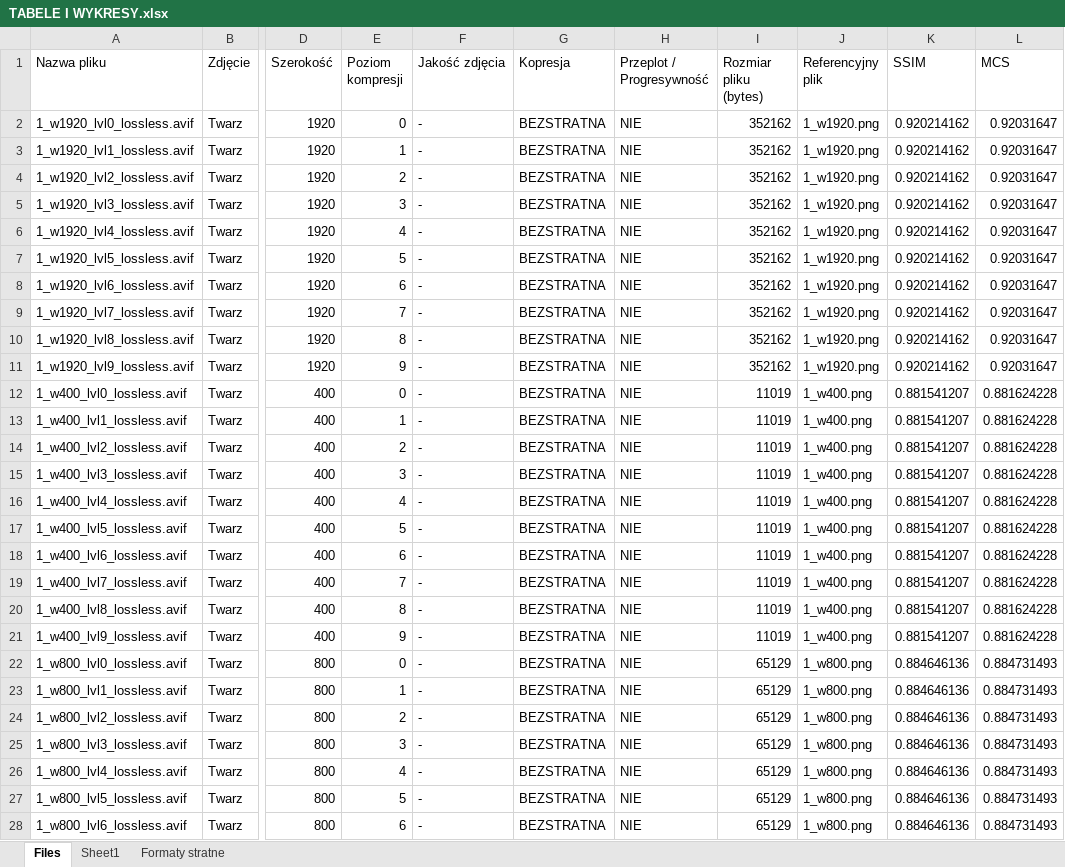
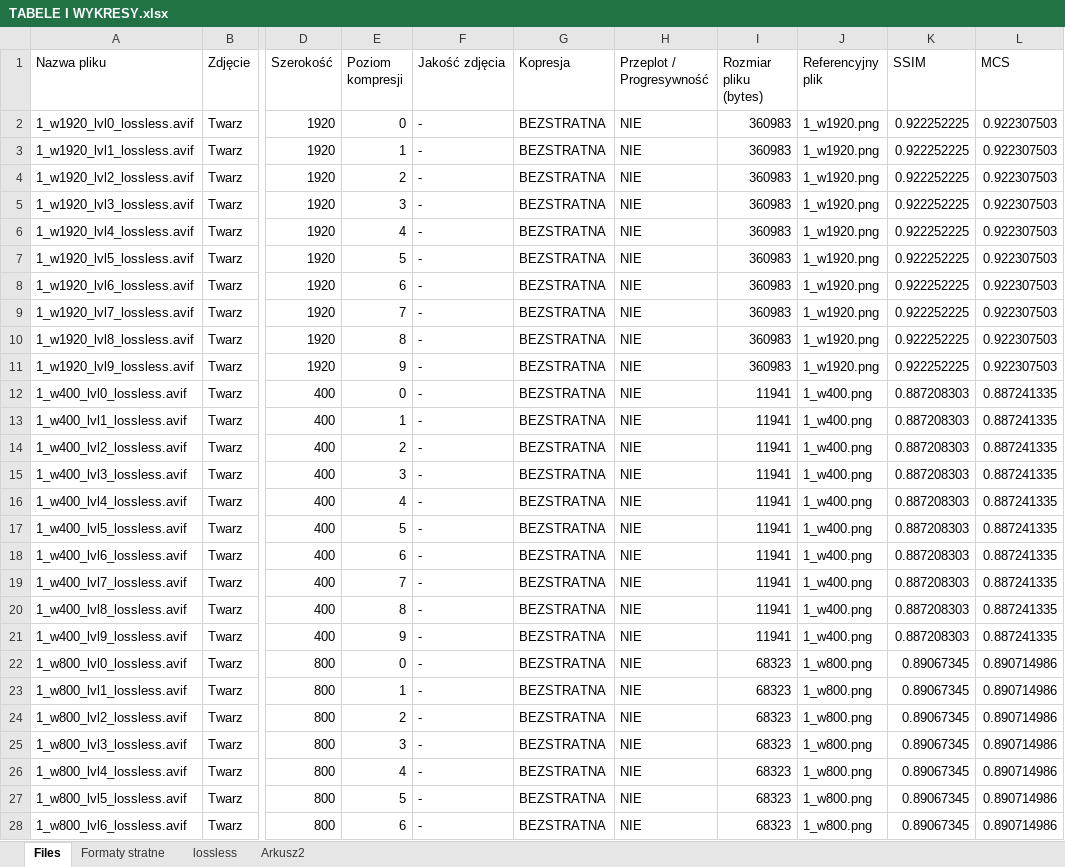
Before and after one commit to Jakub-Radzik/ImageLoadingMasters, an Excel workbook: images/TABELE I WYKRESY.xlsx, sheet Files, drawn as a sheet; only a part is shown, gaps mark what is left out; values as stored, in another font and other column widths than the file's, no borders; the diff covers the shown part only; the diff names each change by its address in the sheet, - before the commit and + after, or states it on an @@ line.

```diff
--- a/images/TABELE I WYKRESY.xlsx (sheet Files)
+++ b/images/TABELE I WYKRESY.xlsx (sheet Files)
-sheet tab: Sheet1
+sheet tab: lossless
+sheet tab: Arkusz2
-I2:I11 (Rozmiar pliku (bytes)): 352162
+I2:I11 (Rozmiar pliku (bytes)): 360983
-K2:K11 (SSIM): 0.920214162
+K2:K11 (SSIM): 0.922252225
-L2:L11 (MCS): 0.92031647
+L2:L11 (MCS): 0.922307503
-I12:I21 (Rozmiar pliku (bytes)): 11019
+I12:I21 (Rozmiar pliku (bytes)): 11941
-K12:K21 (SSIM): 0.881541207
+K12:K21 (SSIM): 0.887208303
-L12:L21 (MCS): 0.881624228
+L12:L21 (MCS): 0.887241335
-I22:I28 (Rozmiar pliku (bytes)): 65129
+I22:I28 (Rozmiar pliku (bytes)): 68323
-K22:K28 (SSIM): 0.884646136
+K22:K28 (SSIM): 0.89067345
-L22:L28 (MCS): 0.884731493
+L22:L28 (MCS): 0.890714986
```
Also changed, not shown: 1743 edited cells elsewhere in this sheet, sheet Formaty stratne, charts or pictures, images/files.xlsx, 10 other files.
